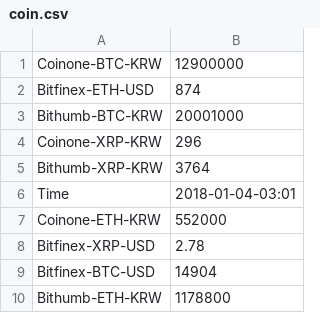
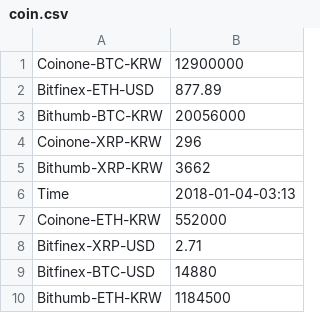
Before and after one commit to Exubient/kakao, a CSV file: alpaca/coin.csv, drawn as a sheet.

```diff
--- a/alpaca/coin.csv
+++ b/alpaca/coin.csv
@@ -1,10 +1,10 @@
 Coinone-BTC-KRW,12900000
-Bitfinex-ETH-USD,874
-Bithumb-BTC-KRW,20001000
+Bitfinex-ETH-USD,877.89
+Bithumb-BTC-KRW,20056000
 Coinone-XRP-KRW,296
-Bithumb-XRP-KRW,3764
-Time,2018-01-04-03:01
+Bithumb-XRP-KRW,3662
+Time,2018-01-04-03:13
 Coinone-ETH-KRW,552000
-Bitfinex-XRP-USD,2.78
-Bitfinex-BTC-USD,14904
-Bithumb-ETH-KRW,1178800
+Bitfinex-XRP-USD,2.71
+Bitfinex-BTC-USD,14880
+Bithumb-ETH-KRW,1184500
```
Also changed, not shown: 1 other file.
